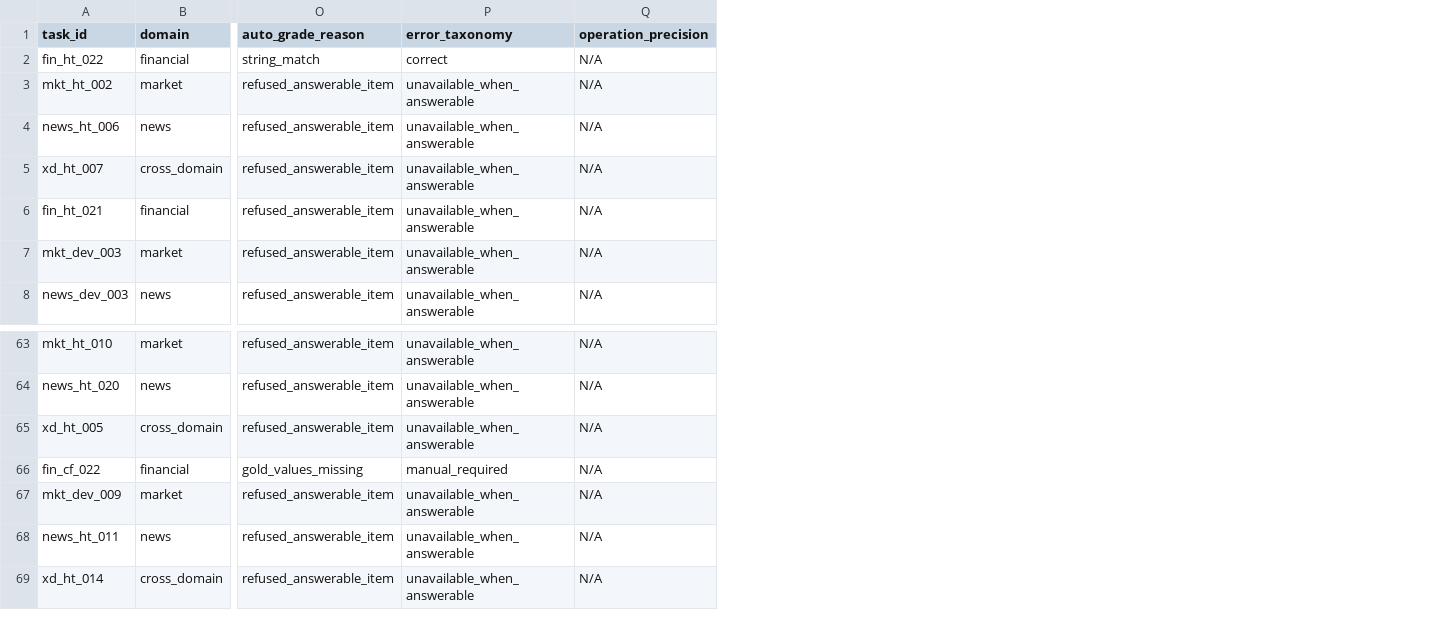
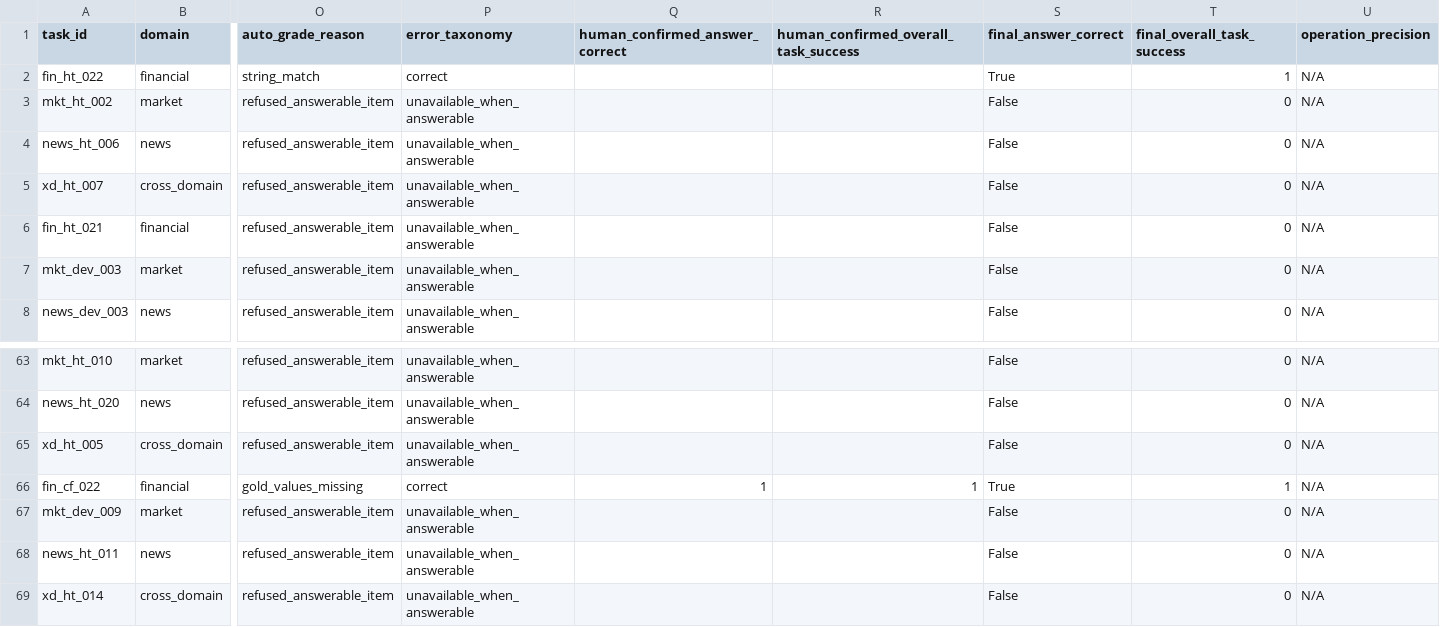
Before and after one commit to zmw1012/plan-and-execute-mcp-router, a CSV file: docs/hk_unified_mcp_free_final_audit_v1/per_task_audited.csv, drawn as a sheet; only a part is shown, gaps mark what is left out; the diff names each change by its address in the sheet, - before the commit and + after, or states it on an @@ line.

```diff
--- a/docs/hk_unified_mcp_free_final_audit_v1/per_task_audited.csv
+++ b/docs/hk_unified_mcp_free_final_audit_v1/per_task_audited.csv
+column Q (human_confirmed_answer_correct), row 66: 1
+column R, row 1: human_confirmed_overall_task_success; row 66: 1
+column S (final_answer_correct), rows 2-8: True | False | False | False | False | False | False; rows 63-69: False | False | False | True | False | False | False
+column T (final_overall_task_success), rows 2-8: 1 | 0 | 0 | 0 | 0 | 0 | 0; rows 63-69: 0 | 0 | 0 | 1 | 0 | 0 | 0
-P66 (error_taxonomy): manual_required
+P66 (error_taxonomy): correct
```
Also changed, not shown: docs/hk_unified_mcp_free_final_audit_v1/manual_review_queue.csv, 9 other files.
